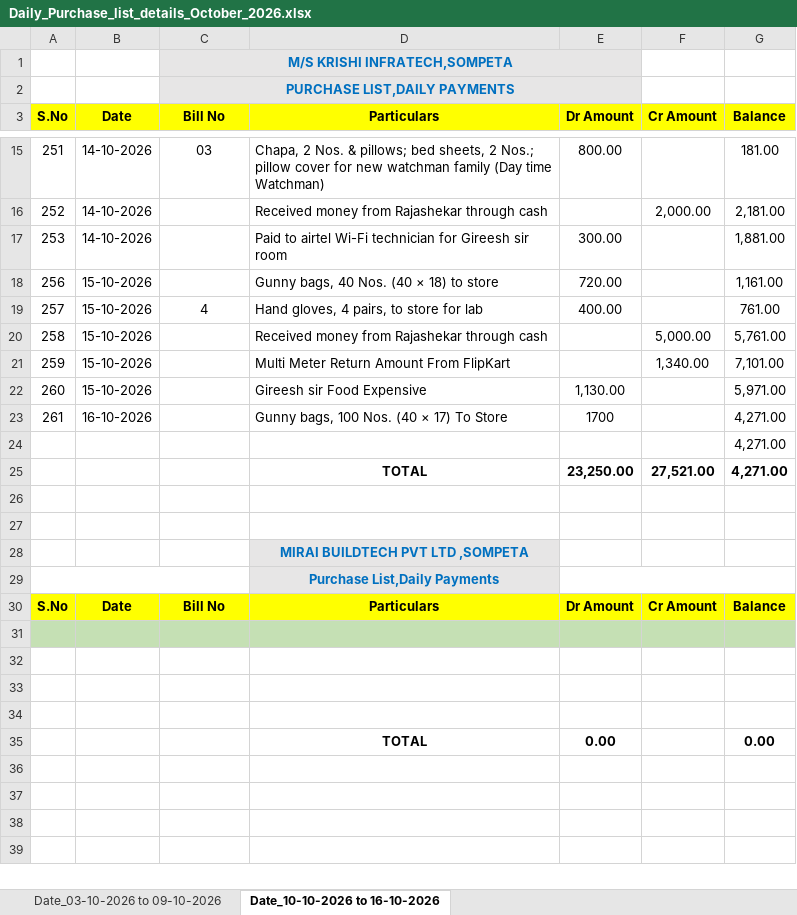
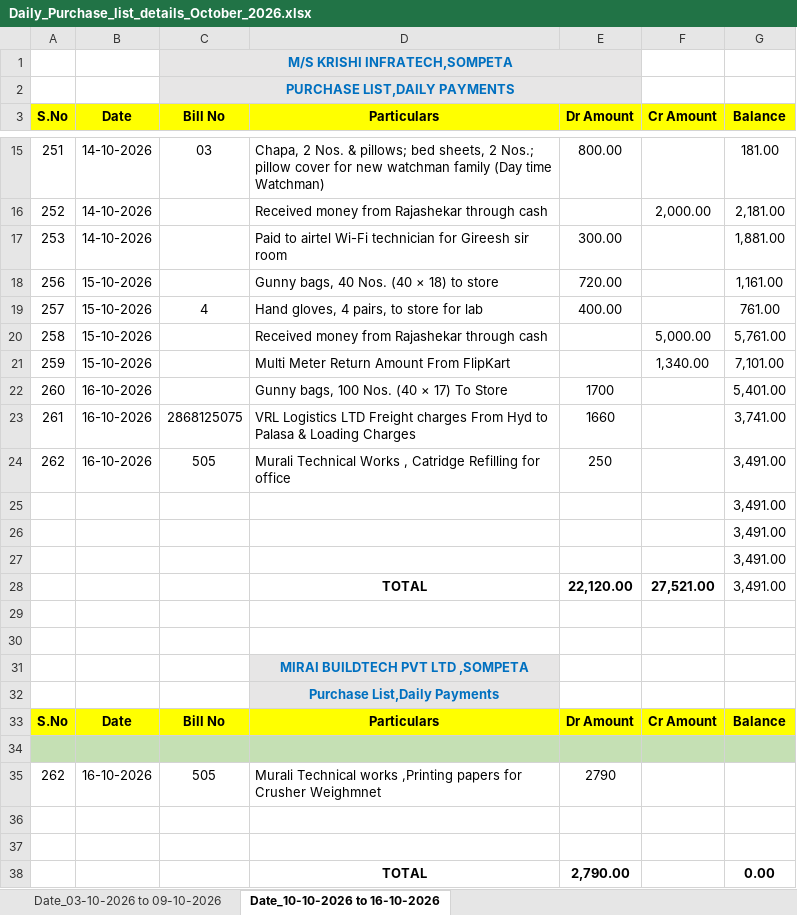
Before and after one commit to krishiinfratech321/Purchase_Bill_List_October_2026, an Excel workbook: Daily_Purchase_list_details_October_2026.xlsx, sheet Date_10-10-2026 to 16-10-2026, drawn as a sheet; only a part is shown, gaps mark what is left out; values as stored, in another font and other column widths than the file's, no borders; removed rows and columns are numbered as before the commit, all else as after; the diff names each change by its address in the sheet, - before the commit and + after, or states it on an @@ line.

Commit message:
October Commit

```diff
--- a/Daily_Purchase_list_details_October_2026.xlsx (sheet Date_10-10-2026 to 16-10-2026)
+++ b/Daily_Purchase_list_details_October_2026.xlsx (sheet Date_10-10-2026 to 16-10-2026)
-row 22: 260 | 15-10-2026 |  | Gireesh sir Food Expensive | 1,130.00 |  | 5,971.00
-A22 (S.No): 261
+A22 (S.No): 260
-G22 (Balance): 4,271.00
+G22 (Balance): 5,401.00
+row 23: 261 | 16-10-2026 | 2868125075 | VRL Logistics LTD Freight charges From Hyd to Palasa & Loading Charges | 1660 |  | 3,741.00
+row 24: 262 | 16-10-2026 | 505 | Murali Technical Works , Catridge Refilling for office | 250 |  | 3,491.00
-G25 (Balance): 4,271.00
+G25 (Balance): 3,491.00
-row 25:  |  |  | TOTAL | 23,250.00 | 27,521.00 | 4,271.00
+row 26:  |  |  |  |  |  | 3,491.00
+row 27:  |  |  |  |  |  | 3,491.00
+row 28:  |  |  | TOTAL | 22,120.00 | 27,521.00 | 3,491.00
-A29:C29 merged
-E29:G29 merged
+row 35: 262 | 16-10-2026 | 505 | Murali Technical works ,Printing papers for Crusher Weighmnet | 2790
-row 34: (empty)
-E38 (Dr Amount): 0.00
+E38 (Dr Amount): 2,790.00
```
Also changed, not shown: formulas that keep their value, 8 other files.
